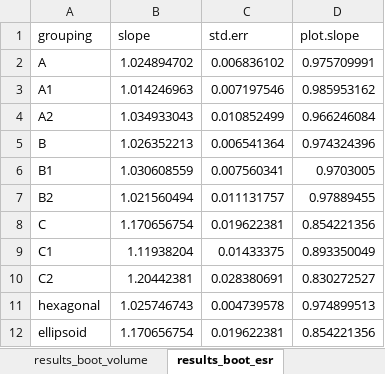
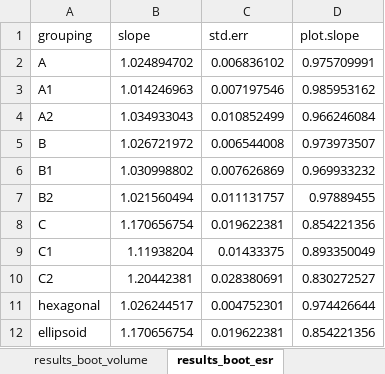
Before and after one commit to zeigler1021/apatite-project-git, an Excel workbook: Regression Results_Final.xlsx, sheet results_boot_esr, drawn as a sheet; values as stored, in another font and other column widths than the file's, no borders; the diff names each change by its address in the sheet, - before the commit and + after, or states it on an @@ line.

```diff
--- a/Regression Results_Final.xlsx (sheet results_boot_esr)
+++ b/Regression Results_Final.xlsx (sheet results_boot_esr)
-B5 (slope): 1.026352213
+B5 (slope): 1.026721972
-C5 (std.err): 0.006541364
+C5 (std.err): 0.006544008
-D5 (plot.slope): 0.974324396
+D5 (plot.slope): 0.973973507
-B6 (slope): 1.030608559
+B6 (slope): 1.030998802
-C6 (std.err): 0.007560341
+C6 (std.err): 0.007626869
-D6 (plot.slope): 0.9703005
+D6 (plot.slope): 0.969933232
-B11 (slope): 1.025746743
+B11 (slope): 1.026244517
-C11 (std.err): 0.004739578
+C11 (std.err): 0.004752301
-D11 (plot.slope): 0.974899513
+D11 (plot.slope): 0.974426644
```
Also changed, not shown: sheet slopes_boot_ft, sheet slopes_boot_esr, sheet slopes_boot_volume, sheet results_boot_volume, sheet results_boot_ft, 19 other files.
